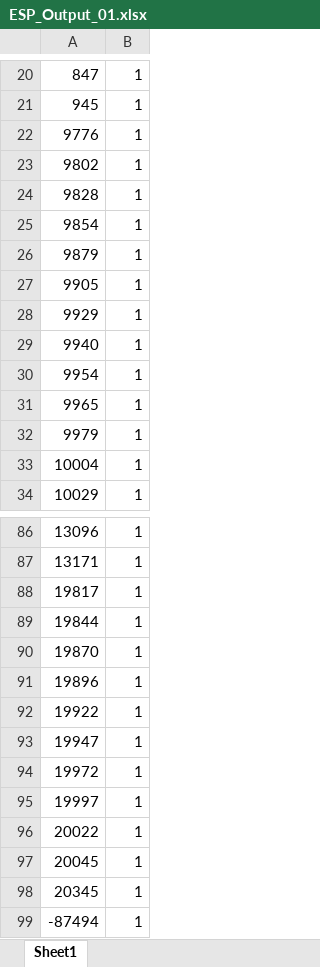
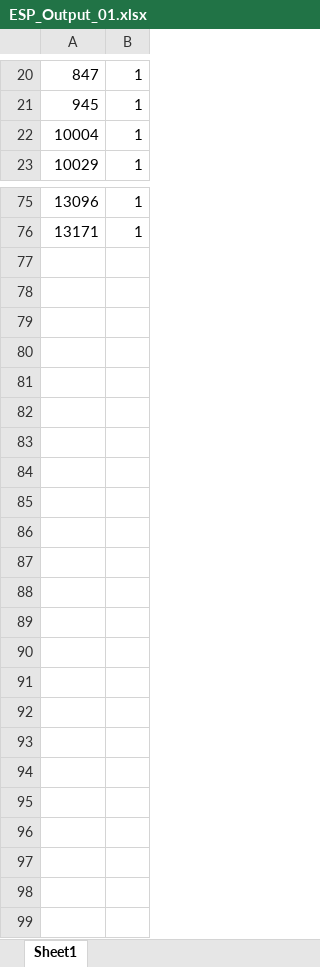
Before and after one commit to MrToastMachine/ME_Project_Code, an Excel workbook: ESP_Output_01.xlsx, sheet Sheet1, drawn as a sheet; only a part is shown, gaps mark what is left out; values as stored, in another font and other column widths than the file's, no borders; charts and pictures not drawn; the diff names each change by its address in the sheet, - before the commit and + after, or states it on an @@ line.

```diff
--- a/ESP_Output_01.xlsx (sheet Sheet1)
+++ b/ESP_Output_01.xlsx (sheet Sheet1)
-row 22: 9776 | 1
-row 23: 9802 | 1
-row 24: 9828 | 1
-row 25: 9854 | 1
-row 26: 9879 | 1
-row 27: 9905 | 1
-row 28: 9929 | 1
-row 29: 9940 | 1
-row 30: 9954 | 1
-row 31: 9965 | 1
-row 32: 9979 | 1
-row 88: 19817 | 1
-row 89: 19844 | 1
-row 90: 19870 | 1
-row 91: 19896 | 1
-row 92: 19922 | 1
-row 93: 19947 | 1
-row 94: 19972 | 1
-row 95: 19997 | 1
-row 96: 20022 | 1
-row 97: 20045 | 1
-row 98: 20345 | 1
-row 99: -87494 | 1
```
Also changed, not shown: charts or pictures, ESP_Output.xlsx, 3 other files.
